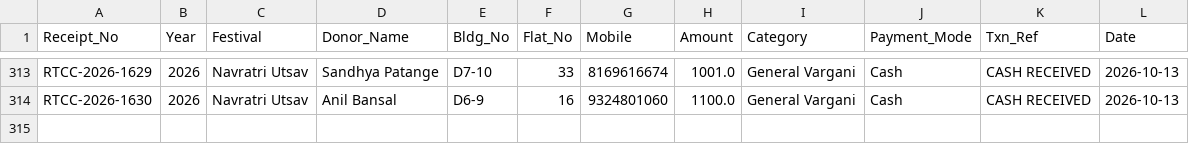
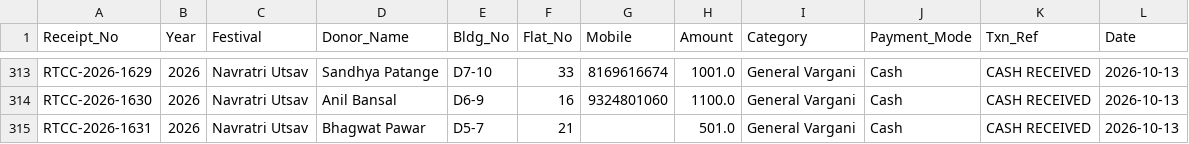
Before and after one commit to surendalvi/rtcc-festival-app, a CSV file: donations_ledger.csv, drawn as a sheet; only a part is shown, gaps mark what is left out.

Commit message:
Auto-backup donations_ledger.csv

```diff
--- a/donations_ledger.csv
+++ b/donations_ledger.csv
@@ -314 +314,2 @@ RTCC-2026-1629,2026,Navratri Utsav,Sandhya Patange ,D7-10,33,8169616674,1001.0,G
 RTCC-2026-1630,2026,Navratri Utsav,Anil Bansal,D6-9,16,9324801060,1100.0,General Vargani,Cash,CASH RECEIVED,2026-10-13
+RTCC-2026-1631,2026,Navratri Utsav,Bhagwat Pawar,D5-7,21,,501.0,General Vargani,Cash,CASH RECEIVED,2026-10-13
```
